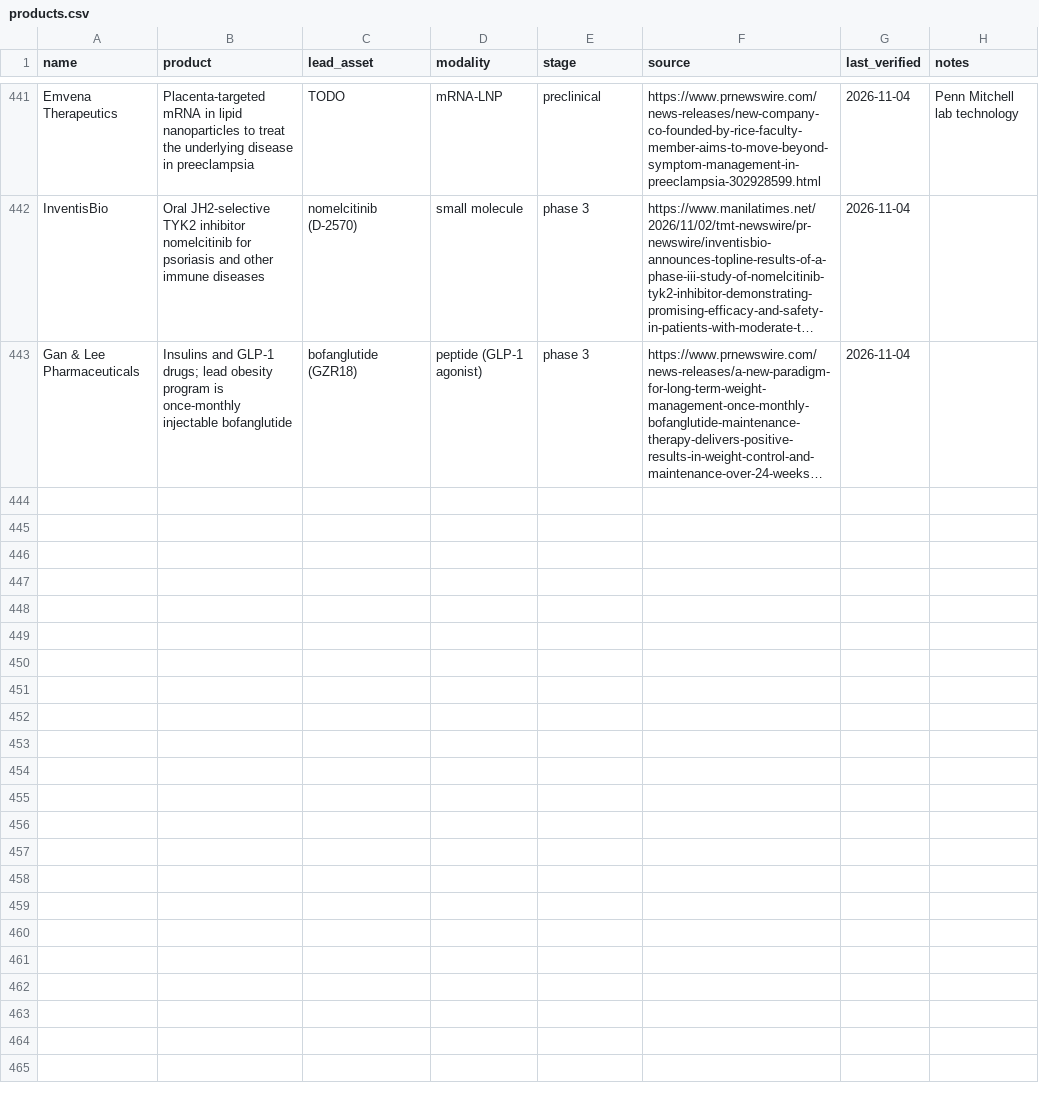
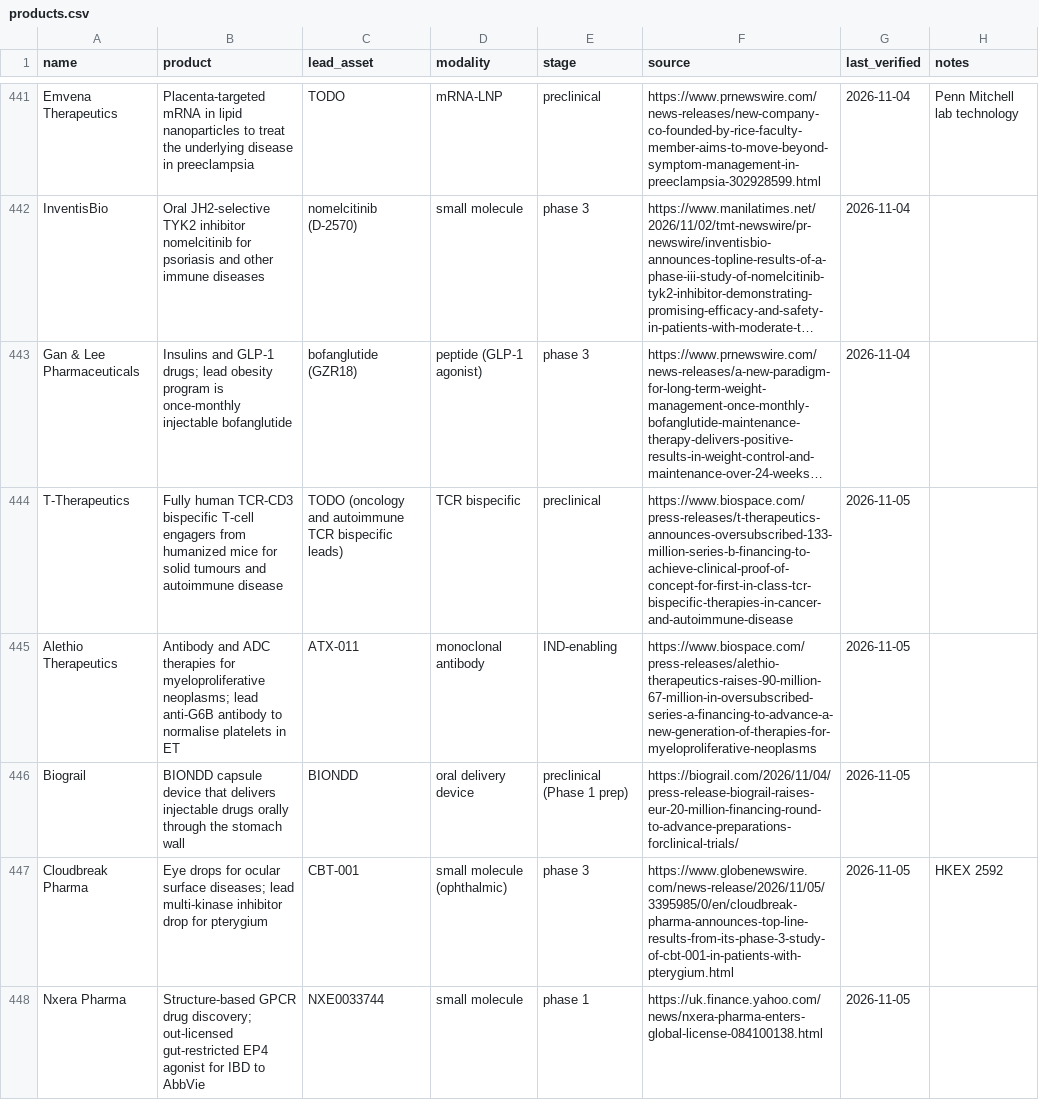
Before and after one commit to cc1015/biotech-tracker, a CSV file: data/products.csv, drawn as a sheet; only a part is shown, gaps mark what is left out; long unchanged cells end in …; the diff covers the shown part only; the diff names each change by its address in the sheet, - before the commit and + after, or states it on an @@ line.

```diff
--- a/data/products.csv
+++ b/data/products.csv
+row 444: T-Therapeutics | Fully human TCR-CD3 bispecific T-cell engagers from humanized mice for solid tumours and autoimmune disease | TODO (oncology and autoimmune TCR bispecific leads) | TCR bispecific | preclinical | https://www.biospace.com/press-releases/t-therapeutics-announces-oversubscribed-133-million-series-b-financing-to-achieve-clinical-proof-of-concept-for-first-in-class-tcr-bispecific-therapies-in-cancer-and-autoimmune-disease | 2026-11-05
+row 445: Alethio Therapeutics | Antibody and ADC therapies for myeloproliferative neoplasms; lead anti-G6B antibody to normalise platelets in ET | ATX-011 | monoclonal antibody | IND-enabling | https://www.biospace.com/press-releases/alethio-therapeutics-raises-90-million-67-million-in-oversubscribed-series-a-financing-to-advance-a-new-generation-of-therapies-for-myeloproliferative-neoplasms | 2026-11-05
+row 446: Biograil | BIONDD capsule device that delivers injectable drugs orally through the stomach wall | BIONDD | oral delivery device | preclinical (Phase 1 prep) | https://biograil.com/2026/11/04/press-release-biograil-raises-eur-20-million-financing-round-to-advance-preparations-forclinical-trials/ | 2026-11-05
+row 447: Cloudbreak Pharma | Eye drops for ocular surface diseases; lead multi-kinase inhibitor drop for pterygium | CBT-001 | small molecule (ophthalmic) | phase 3 | https://www.globenewswire.com/news-release/2026/11/05/3395985/0/en/cloudbreak-pharma-announces-top-line-results-from-its-phase-3-study-of-cbt-001-in-patients-with-pterygium.html | 2026-11-05 | HKEX 2592
+row 448: Nxera Pharma | Structure-based GPCR drug discovery; out-licensed gut-restricted EP4 agonist for IBD to AbbVie | NXE0033744 | small molecule | phase 1 | https://uk.finance.yahoo.com/news/nxera-pharma-enters-global-license-084100138.html | 2026-11-05
```
Also changed, not shown: 5 added rows elsewhere in this file, data/companies.csv, 9 other files.
